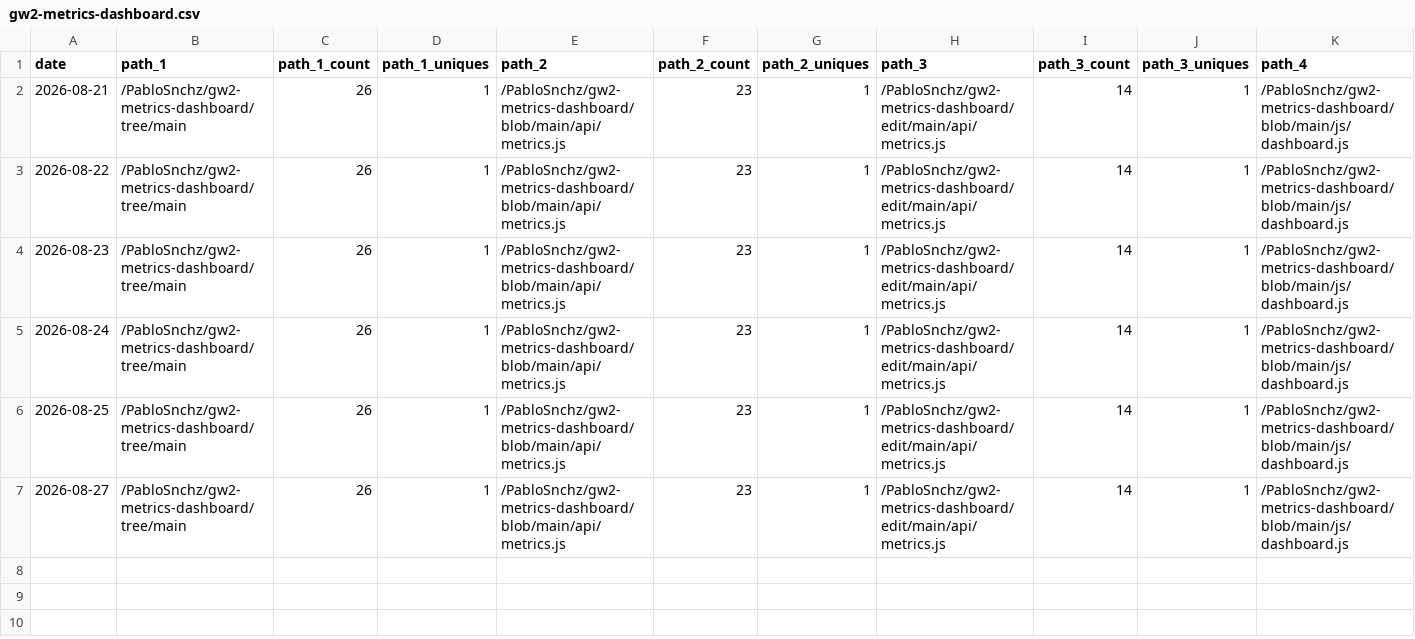
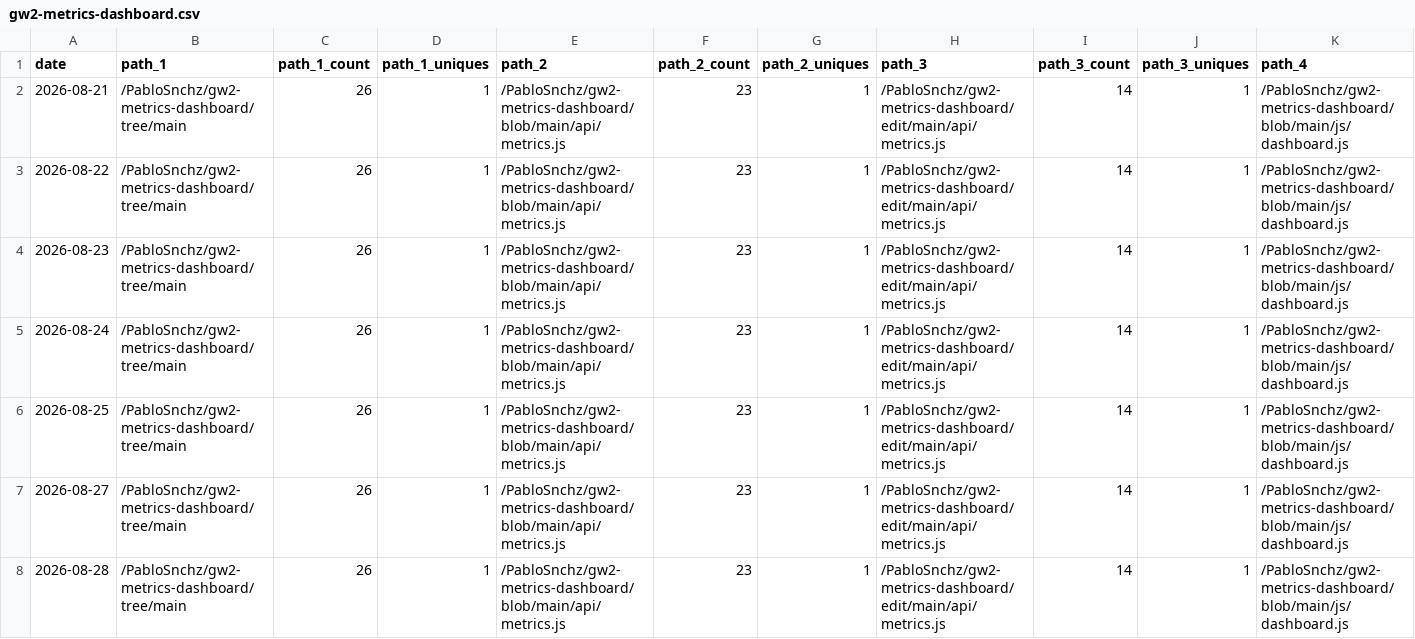
Before and after one commit to PabloSnchz/github-repo-traffic-stats, a CSV file: data/github_paths/gw2-metrics-dashboard.csv, drawn as a sheet; only a part is shown; rows hold the shown columns only; the diff names each change by its address in the sheet, - before the commit and + after, or states it on an @@ line.

Commit message:
data update

```diff
--- a/data/github_paths/gw2-metrics-dashboard.csv
+++ b/data/github_paths/gw2-metrics-dashboard.csv
+row 8: 2026-08-28 | /PabloSnchz/gw2-metrics-dashboard/tree/main | 26 | 1 | /PabloSnchz/gw2-metrics-dashboard/blob/main/api/metrics.js | 23 | 1 | /PabloSnchz/gw2-metrics-dashboard/edit/main/api/metrics.js | 14 | 1 | /PabloSnchz/gw2-metrics-dashboard/blob/main/js/dashboard.js
```
Also changed, not shown: data/github_paths/PabloSnchz.csv, data/github_paths/bio.csv, 17 other files.
